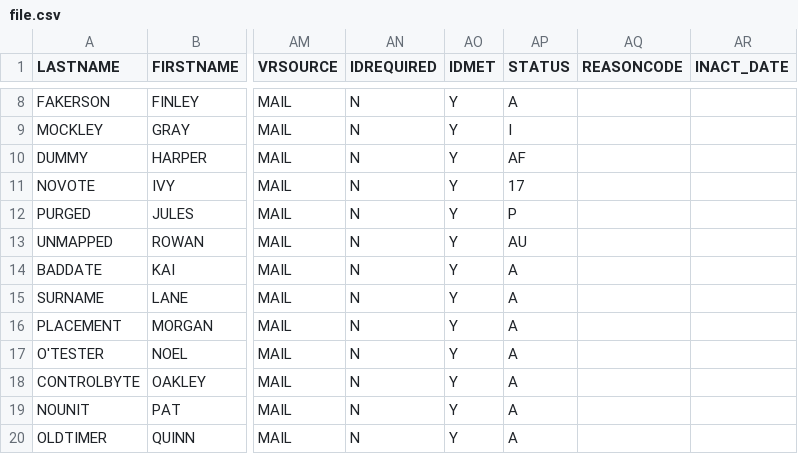
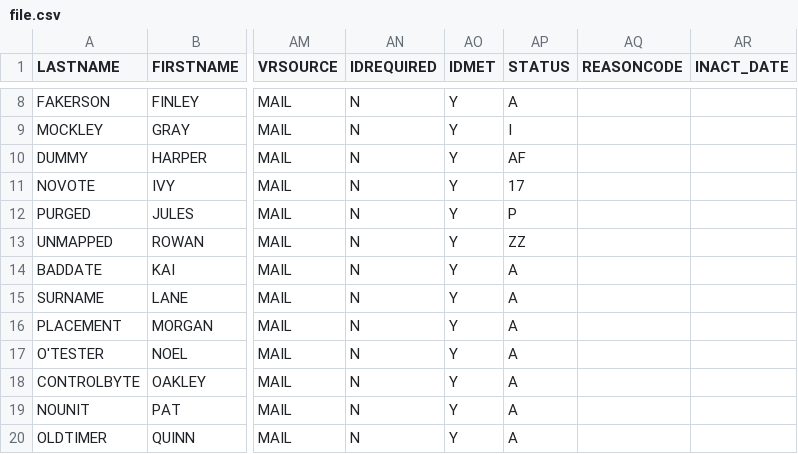
Before and after one commit to turf-tools/turf-tools, a CSV file: apps/data/src/importers/nys_voter_file/sample_data/file.csv, drawn as a sheet; only a part is shown, gaps mark what is left out; the diff names each change by its address in the sheet, - before the commit and + after, or states it on an @@ line.

Commit message:
fix: map nys military, overseas, and special presidential statuses to their own values

```diff
--- a/apps/data/src/importers/nys_voter_file/sample_data/file.csv
+++ b/apps/data/src/importers/nys_voter_file/sample_data/file.csv
-AP13 (STATUS): AU
+AP13 (STATUS): ZZ
```
Also changed, not shown: 6 other files.
